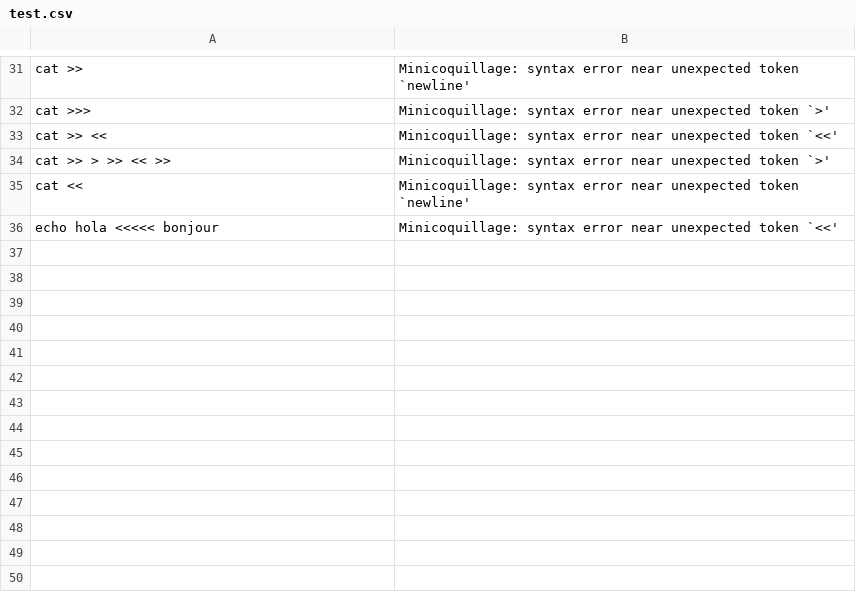
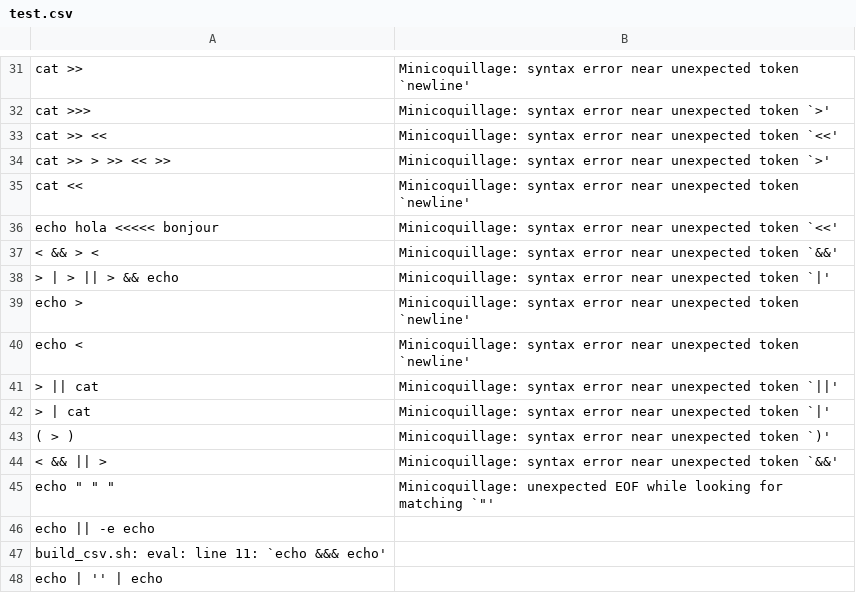
Before and after one commit to iluvshiwoon/Minicoquillage, a CSV file: Tokenizer/test.csv, drawn as a sheet; only a part is shown, gaps mark what is left out.

```diff
--- a/Tokenizer/test.csv
+++ b/Tokenizer/test.csv
@@ -36 +36,13 @@ cat <<,Minicoquillage: syntax error near unexpected token `newline'
 echo hola <<<<< bonjour,Minicoquillage: syntax error near unexpected token `<<'
+< && > <,Minicoquillage: syntax error near unexpected token `&&'
+> | > || > && echo,Minicoquillage: syntax error near unexpected token `|'
+echo >,Minicoquillage: syntax error near unexpected token `newline'
+echo <,Minicoquillage: syntax error near unexpected token `newline'
+> || cat,Minicoquillage: syntax error near unexpected token `||'
+> | cat,Minicoquillage: syntax error near unexpected token `|'
+( > ),Minicoquillage: syntax error near unexpected token `)'
+< && || >,Minicoquillage: syntax error near unexpected token `&&'
+echo " " ",Minicoquillage: unexpected EOF while looking for matching `"'
+echo || -e echo,
+build_csv.sh: eval: line 11: `echo &&& echo'
+echo | '' | echo,
```
Also changed, not shown: 12 other files.
